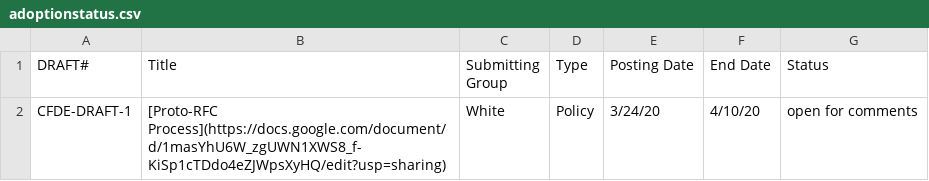
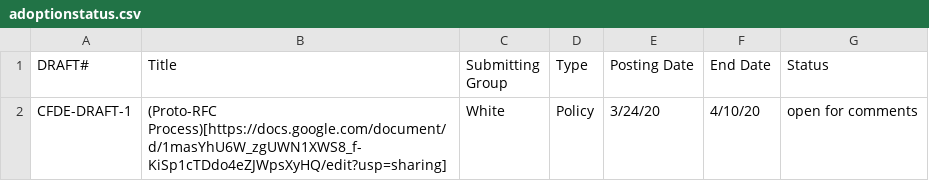
Before and after one commit to nih-cfde/rfcs, a CSV file: adoptionstatus.csv, drawn as a sheet.

Commit message:
Update adoptionstatus.csv

```diff
--- a/adoptionstatus.csv
+++ b/adoptionstatus.csv
@@ -1,2 +1,2 @@
 DRAFT#,Title,Submitting Group,Type,Posting Date,End Date,Status
-CFDE-DRAFT-1,[Proto-RFC Process](https://docs.google.com/document/d/1masYhU6W_zgUWN1XWS8_f-KiSp1cTDdo4eZJWpsXyHQ/edit?usp=sharing), White, Policy, 3/24/20, 4/10/20, open for comments
+CFDE-DRAFT-1,(Proto-RFC Process)[https://docs.google.com/document/d/1masYhU6W_zgUWN1XWS8_f-KiSp1cTDdo4eZJWpsXyHQ/edit?usp=sharing], White, Policy, 3/24/20, 4/10/20, open for comments
```
